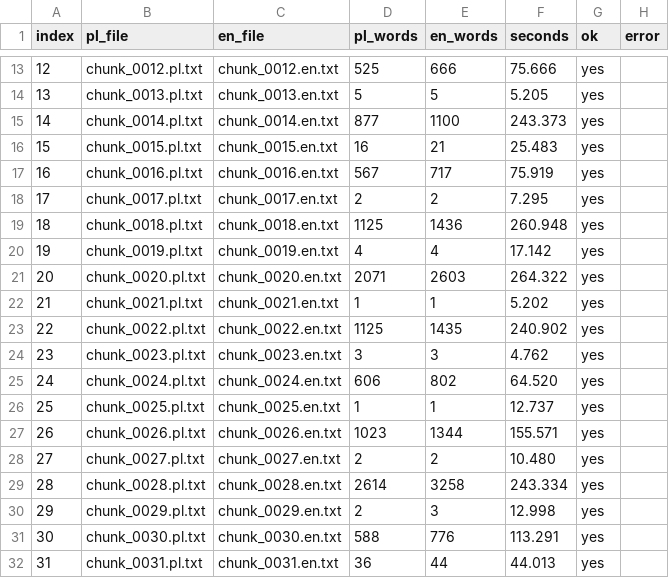
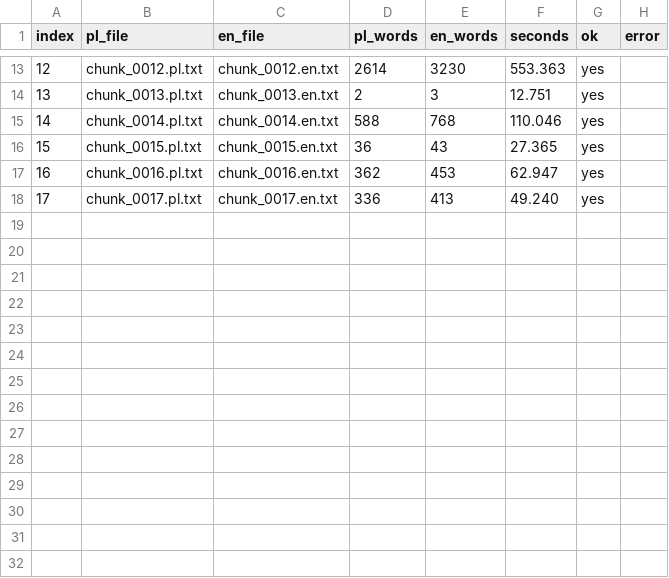
Before and after one commit to namor5772/PolishDiary, a CSV file: translation_output/manifest.csv, drawn as a sheet; only a part is shown, gaps mark what is left out; the diff covers the shown part only.

```diff
--- a/translation_output/manifest.csv
+++ b/translation_output/manifest.csv
@@ -13,20 +13,6 @@ index,pl_file,en_file,pl_words,en_words,seconds,ok,error
-12,chunk_0012.pl.txt,chunk_0012.en.txt,525,666,75.666,yes,
-13,chunk_0013.pl.txt,chunk_0013.en.txt,5,5,5.205,yes,
-14,chunk_0014.pl.txt,chunk_0014.en.txt,877,1100,243.373,yes,
-15,chunk_0015.pl.txt,chunk_0015.en.txt,16,21,25.483,yes,
-16,chunk_0016.pl.txt,chunk_0016.en.txt,567,717,75.919,yes,
-17,chunk_0017.pl.txt,chunk_0017.en.txt,2,2,7.295,yes,
-18,chunk_0018.pl.txt,chunk_0018.en.txt,1125,1436,260.948,yes,
-19,chunk_0019.pl.txt,chunk_0019.en.txt,4,4,17.142,yes,
-20,chunk_0020.pl.txt,chunk_0020.en.txt,2071,2603,264.322,yes,
-21,chunk_0021.pl.txt,chunk_0021.en.txt,1,1,5.202,yes,
-22,chunk_0022.pl.txt,chunk_0022.en.txt,1125,1435,240.902,yes,
-23,chunk_0023.pl.txt,chunk_0023.en.txt,3,3,4.762,yes,
-24,chunk_0024.pl.txt,chunk_0024.en.txt,606,802,64.520,yes,
-25,chunk_0025.pl.txt,chunk_0025.en.txt,1,1,12.737,yes,
-26,chunk_0026.pl.txt,chunk_0026.en.txt,1023,1344,155.571,yes,
-27,chunk_0027.pl.txt,chunk_0027.en.txt,2,2,10.480,yes,
-28,chunk_0028.pl.txt,chunk_0028.en.txt,2614,3258,243.334,yes,
-29,chunk_0029.pl.txt,chunk_0029.en.txt,2,3,12.998,yes,
-30,chunk_0030.pl.txt,chunk_0030.en.txt,588,776,113.291,yes,
-31,chunk_0031.pl.txt,chunk_0031.en.txt,36,44,44.013,yes,
+12,chunk_0012.pl.txt,chunk_0012.en.txt,2614,3230,553.363,yes,
+13,chunk_0013.pl.txt,chunk_0013.en.txt,2,3,12.751,yes,
+14,chunk_0014.pl.txt,chunk_0014.en.txt,588,768,110.046,yes,
+15,chunk_0015.pl.txt,chunk_0015.en.txt,36,43,27.365,yes,
+16,chunk_0016.pl.txt,chunk_0016.en.txt,362,453,62.947,yes,
+17,chunk_0017.pl.txt,chunk_0017.en.txt,336,413,49.240,yes,
```
Also changed, not shown: 2 removed rows and 30 edited cells elsewhere in this file, 37 other files.
